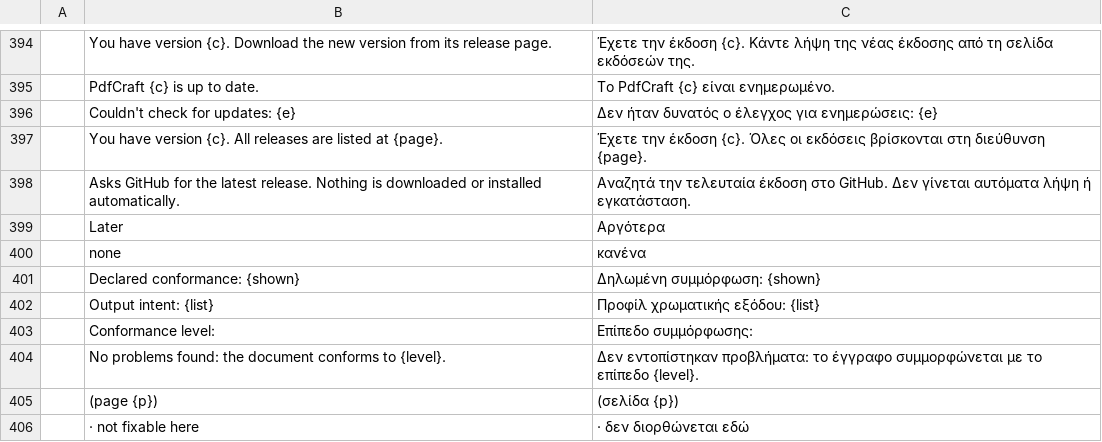
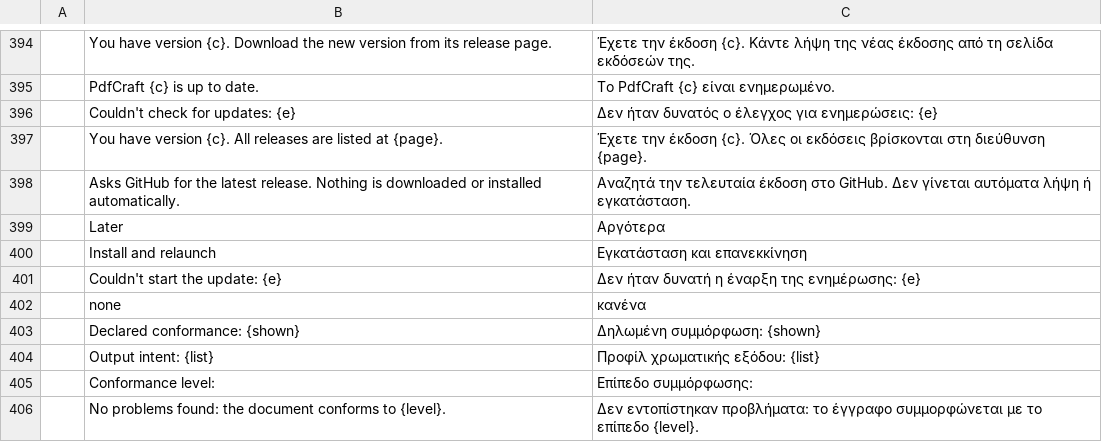
Before and after one commit to krichelj/pdfcraft, a TSV file: crates/ui-egui/src/i18n/el.tsv, drawn as a sheet; only a part is shown, gaps mark what is left out; the shorter side is filled out with more unchanged rows.

```diff
--- a/crates/ui-egui/src/i18n/el.tsv
+++ b/crates/ui-egui/src/i18n/el.tsv
@@ -399,2 +399,4 @@
 	Later	Αργότερα
+	Install and relaunch	Εγκατάσταση και επανεκκίνηση
+	Couldn't start the update: {e}	Δεν ήταν δυνατή η έναρξη της ενημέρωσης: {e}
 	none	κανένα
```
Also changed, not shown: crates/ui-egui/src/i18n/bg.tsv, crates/ui-egui/src/i18n/kk.tsv, 30 other files.
